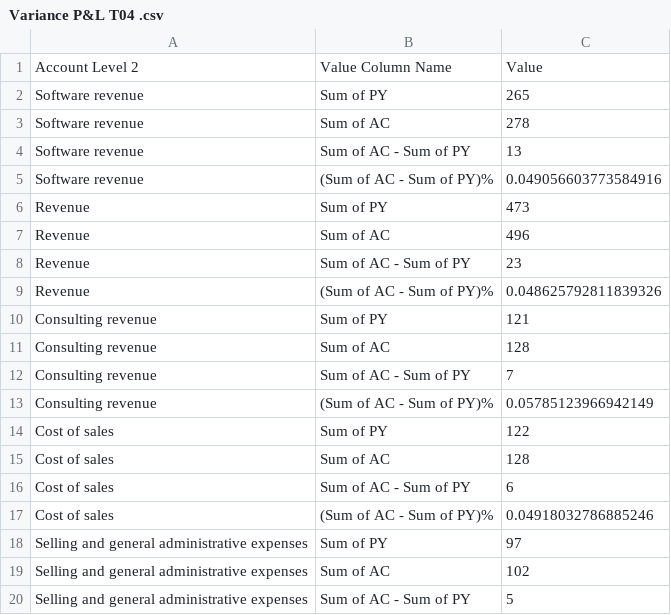
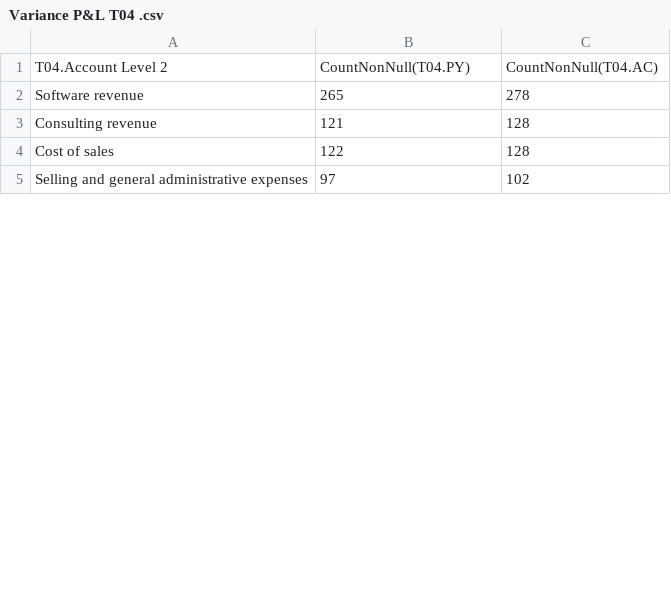
Before and after one commit to vbinithyanandamv/Examples, a CSV file: Variance/Variance P&l T04/Variance P&L T04 .csv, drawn as a sheet; only a part is shown; the diff covers the shown part only.

Commit message:
Update Variance P&L T04 .csv

```diff
--- a/Variance/Variance P&l T04/Variance P&L T04 .csv
+++ b/Variance/Variance P&l T04/Variance P&L T04 .csv
@@ -1,20 +1,5 @@
-"Account Level 2","Value Column Name","Value"
-"Software revenue","Sum of PY","265"
-"Software revenue","Sum of AC","278"
-"Software revenue","Sum of AC - Sum of PY","13"
-"Software revenue","(Sum of AC - Sum of PY)%","0.049056603773584916"
-"Revenue","Sum of PY","473"
-"Revenue","Sum of AC","496"
-"Revenue","Sum of AC - Sum of PY","23"
-"Revenue","(Sum of AC - Sum of PY)%","0.048625792811839326"
-"Consulting revenue","Sum of PY","121"
-"Consulting revenue","Sum of AC","128"
-"Consulting revenue","Sum of AC - Sum of PY","7"
-"Consulting revenue","(Sum of AC - Sum of PY)%","0.05785123966942149"
-"Cost of sales","Sum of PY","122"
-"Cost of sales","Sum of AC","128"
-"Cost of sales","Sum of AC - Sum of PY","6"
-"Cost of sales","(Sum of AC - Sum of PY)%","0.04918032786885246"
-"Selling and general administrative expenses","Sum of PY","97"
-"Selling and general administrative expenses","Sum of AC","102"
-"Selling and general administrative expenses","Sum of AC - Sum of PY","5"
+T04.Account Level 2,CountNonNull(T04.PY),CountNonNull(T04.AC)
+Software revenue,265,278
+Consulting revenue,121,128
+Cost of sales,122,128
+Selling and general administrative expenses,97,102
```
Also changed, not shown: 22 removed rows and 7 edited cells elsewhere in this file.
